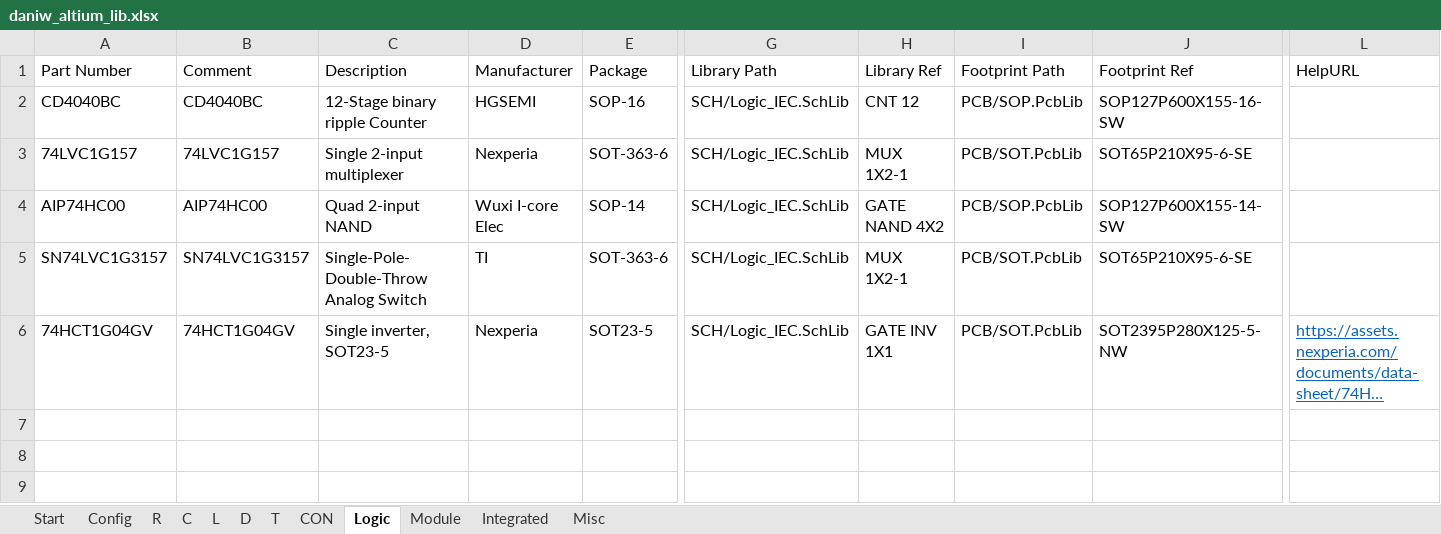
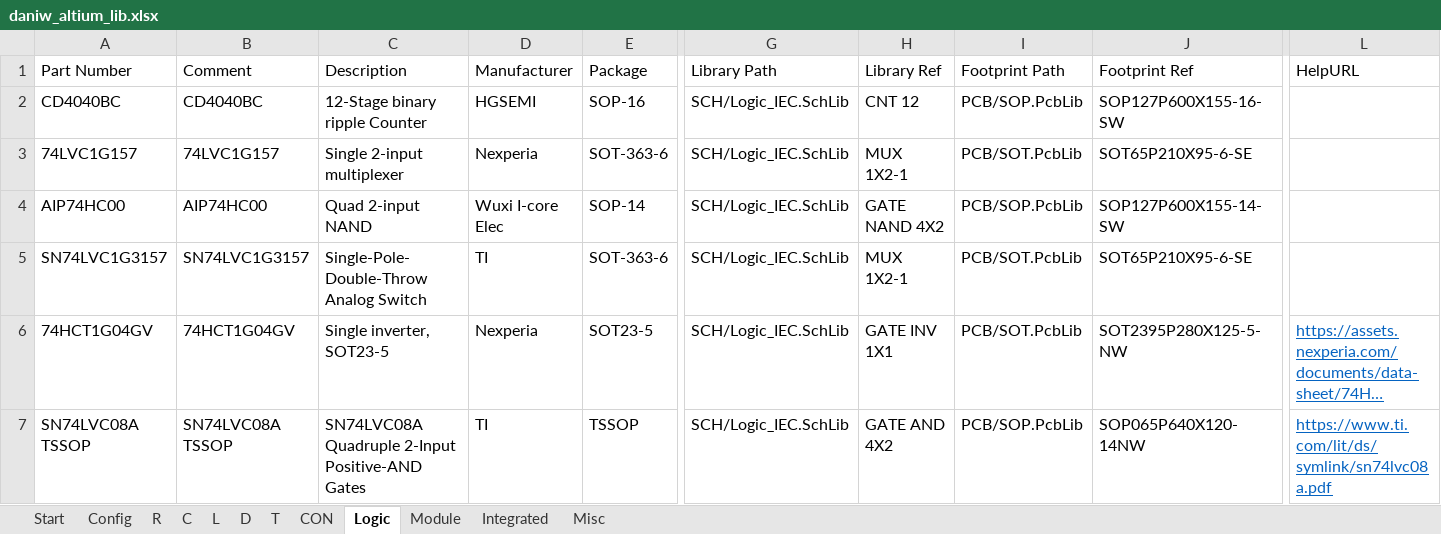
Before and after one commit to daniw/altium_lib, an Excel workbook: daniw_altium_lib.xlsx, sheet Logic, drawn as a sheet; only a part is shown, gaps mark what is left out; long unchanged cells end in …; values as stored, in another font and other column widths than the file's, no borders; conditional formats not drawn; rows hold the shown columns only; the diff names each change by its address in the sheet, - before the commit and + after, or states it on an @@ line.

Commit message:
SN74LVC08A Quadruple 2-Input Positive-AND Gates

```diff
--- a/daniw_altium_lib.xlsx (sheet Logic)
+++ b/daniw_altium_lib.xlsx (sheet Logic)
+row 7: SN74LVC08A TSSOP | SN74LVC08A TSSOP | SN74LVC08A Quadruple 2-Input Positive-AND Gates | TI | TSSOP | SCH/Logic_IEC.SchLib | GATE AND 4X2 | PCB/SOP.PcbLib | SOP065P640X120-14NW | https://www.ti.com/lit/ds/symlink/sn74lvc08a.pdf
```
